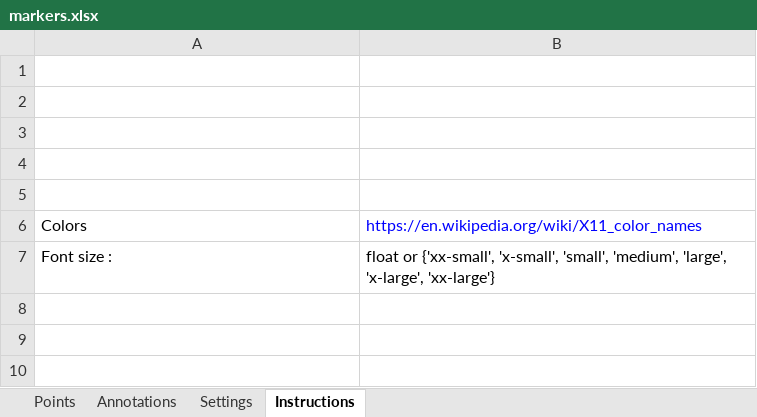
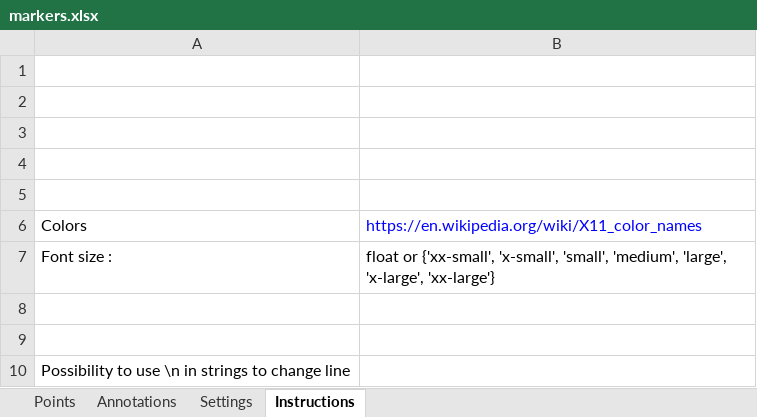
Before and after one commit to HB9DTX/OsmMarkers, an Excel workbook: markers.xlsx, sheet Instructions, drawn as a sheet; values as stored, in another font and other column widths than the file's, no borders; the diff names each change by its address in the sheet, - before the commit and + after, or states it on an @@ line.

Commit message:
\n processing added in the annotation strings!

```diff
--- a/markers.xlsx (sheet Instructions)
+++ b/markers.xlsx (sheet Instructions)
+row 8: (empty)
+row 9: (empty)
+row 10: Possibility to use \n in strings to change line
```
Also changed, not shown: sheet Annotations, 1 other file.
